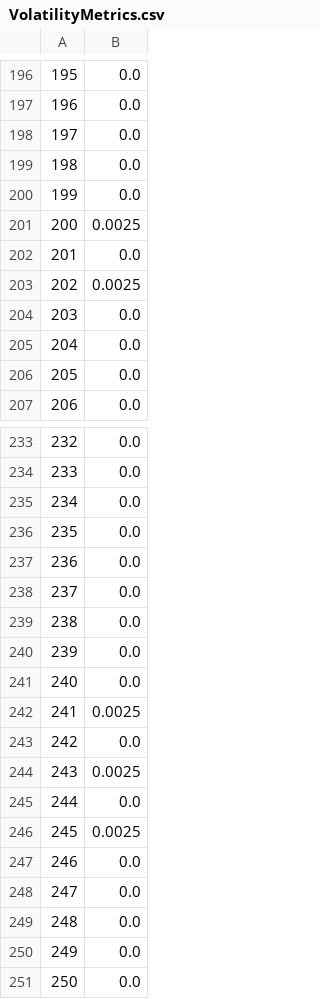
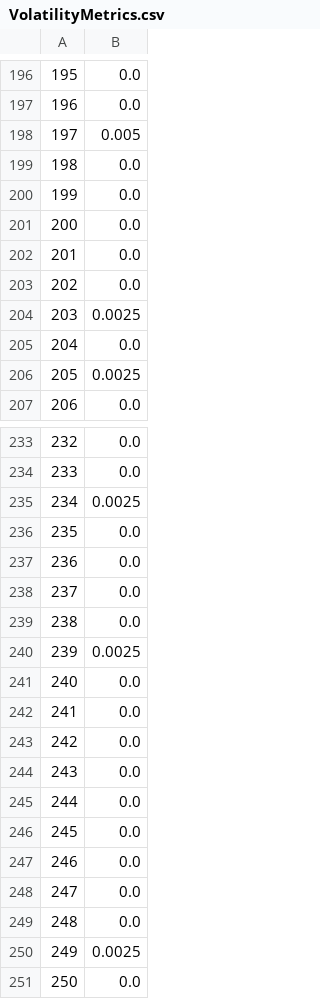
Before and after one commit to MathOnco/HomeostaticEpidermis, a CSV file: TestOutput/VolatilityMetrics.csv, drawn as a sheet; only a part is shown, gaps mark what is left out; the diff covers the shown part only.

```diff
--- a/TestOutput/VolatilityMetrics.csv
+++ b/TestOutput/VolatilityMetrics.csv
@@ -197,11 +197,11 @@
 196,0.0
-197,0.0
+197,0.005
 198,0.0
 199,0.0
-200,0.0025
+200,0.0
 201,0.0
-202,0.0025
-203,0.0
+202,0.0
+203,0.0025
 204,0.0
-205,0.0
+205,0.0025
 206,0.0
@@ -234,3 +234,3 @@
 233,0.0
-234,0.0
+234,0.0025
 235,0.0
@@ -239,9 +239,9 @@
 238,0.0
-239,0.0
+239,0.0025
 240,0.0
-241,0.0025
+241,0.0
 242,0.0
-243,0.0025
+243,0.0
 244,0.0
-245,0.0025
+245,0.0
 246,0.0
@@ -249,3 +249,3 @@
 248,0.0
-249,0.0
+249,0.0025
 250,0.0
```
Also changed, not shown: 41 edited cells elsewhere in this file, TestOutput/R_Lambda_Values.csv, 8 other files.
